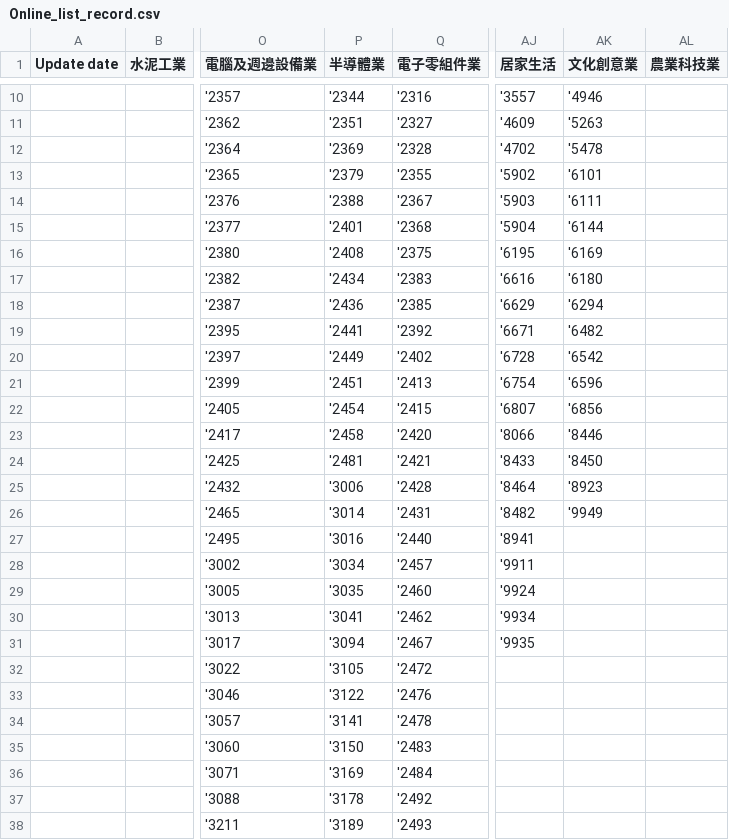
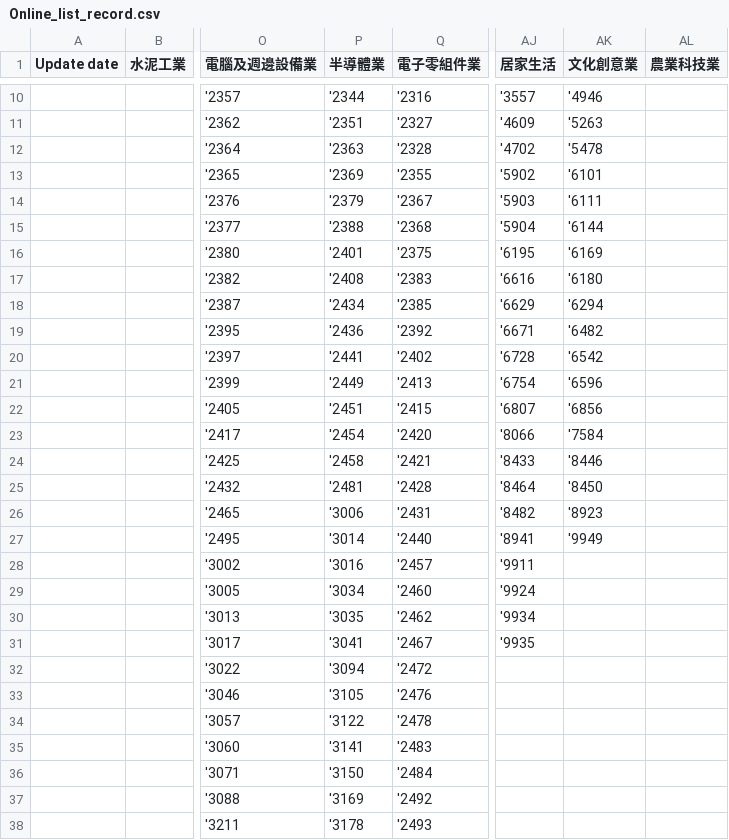
Before and after one commit to 106061144/stock_analysis, a CSV file: Online_list_record.csv, drawn as a sheet; only a part is shown, gaps mark what is left out; the diff covers the shown part only; the diff names each change by its address in the sheet, - before the commit and + after, or states it on an @@ line.

```diff
--- a/Online_list_record.csv
+++ b/Online_list_record.csv
-P12 (半導體業): '2369
+P12 (半導體業): '2363
-P13 (半導體業): '2379
+P13 (半導體業): '2369
-P14 (半導體業): '2388
+P14 (半導體業): '2379
-P15 (半導體業): '2401
+P15 (半導體業): '2388
-P16 (半導體業): '2408
+P16 (半導體業): '2401
-P17 (半導體業): '2434
+P17 (半導體業): '2408
-P18 (半導體業): '2436
+P18 (半導體業): '2434
-P19 (半導體業): '2441
+P19 (半導體業): '2436
-P20 (半導體業): '2449
+P20 (半導體業): '2441
-P21 (半導體業): '2451
+P21 (半導體業): '2449
-P22 (半導體業): '2454
+P22 (半導體業): '2451
-P23 (半導體業): '2458
+P23 (半導體業): '2454
-AK23 (文化創意業): '8446
+AK23 (文化創意業): '7584
-P24 (半導體業): '2481
+P24 (半導體業): '2458
-AK24 (文化創意業): '8450
+AK24 (文化創意業): '8446
-P25 (半導體業): '3006
+P25 (半導體業): '2481
-AK25 (文化創意業): '8923
+AK25 (文化創意業): '8450
-P26 (半導體業): '3014
+P26 (半導體業): '3006
-AK26 (文化創意業): '9949
+AK26 (文化創意業): '8923
-P27 (半導體業): '3016
+P27 (半導體業): '3014
-AK27 (文化創意業): (empty)
+AK27 (文化創意業): '9949
-P28 (半導體業): '3034
+P28 (半導體業): '3016
-P29 (半導體業): '3035
+P29 (半導體業): '3034
-P30 (半導體業): '3041
+P30 (半導體業): '3035
-P31 (半導體業): '3094
+P31 (半導體業): '3041
-P32 (半導體業): '3105
+P32 (半導體業): '3094
-P33 (半導體業): '3122
+P33 (半導體業): '3105
-P34 (半導體業): '3141
+P34 (半導體業): '3122
-P35 (半導體業): '3150
+P35 (半導體業): '3141
-P36 (半導體業): '3169
+P36 (半導體業): '3150
-P37 (半導體業): '3178
+P37 (半導體業): '3169
-P38 (半導體業): '3189
+P38 (半導體業): '3178
```
Also changed, not shown: 145 edited cells elsewhere in this file, Buy_Result.csv, 3 other files.
